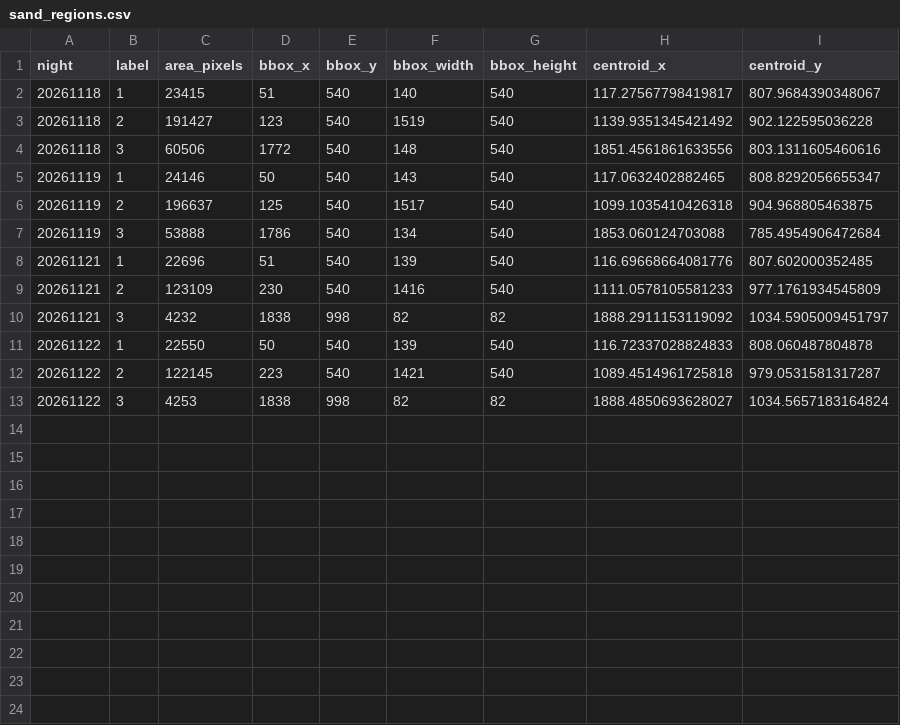
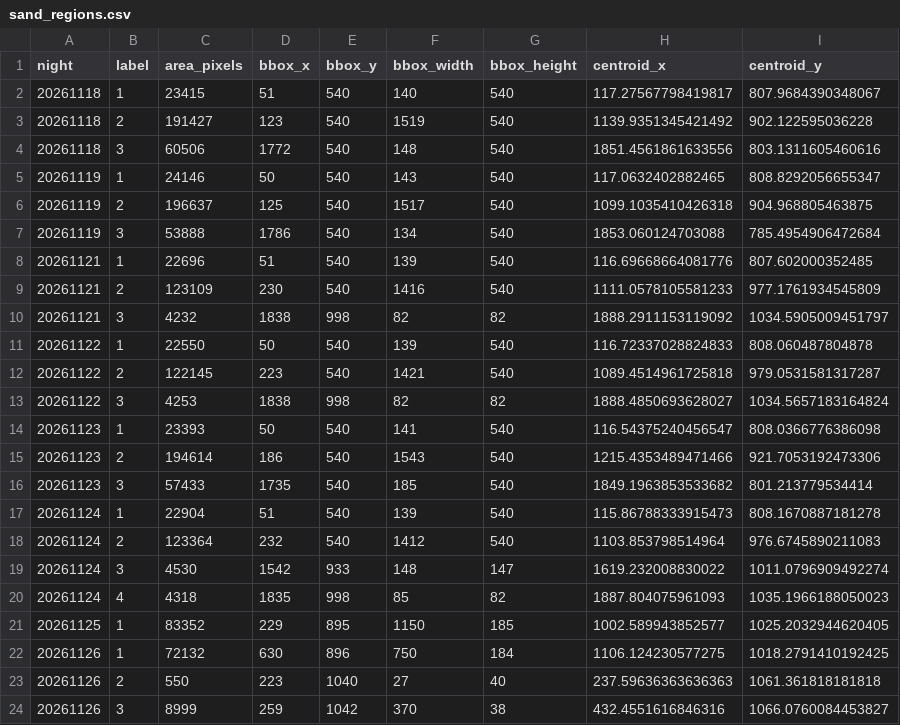
Before and after one commit to ucsb-oakley-lab/manta-analysis, a CSV file: tank-bioluminescence-scan/provenance/sand_regions.csv, drawn as a sheet.

```diff
--- a/tank-bioluminescence-scan/provenance/sand_regions.csv
+++ b/tank-bioluminescence-scan/provenance/sand_regions.csv
@@ -13 +13,12 @@ night,label,area_pixels,bbox_x,bbox_y,bbox_width,bbox_height,centroid_x,centroid
 20261122,3,4253,1838,998,82,82,1888.4850693628027,1034.5657183164824
+20261123,1,23393,50,540,141,540,116.54375240456547,808.0366776386098
+20261123,2,194614,186,540,1543,540,1215.4353489471466,921.7053192473306
+20261123,3,57433,1735,540,185,540,1849.1963853533682,801.213779534414
+20261124,1,22904,51,540,139,540,115.86788333915473,808.1670887181278
+20261124,2,123364,232,540,1412,540,1103.853798514964,976.6745890211083
+20261124,3,4530,1542,933,148,147,1619.232008830022,1011.0796909492274
+20261124,4,4318,1835,998,85,82,1887.804075961093,1035.1966188050023
+20261125,1,83352,229,895,1150,185,1002.589943852577,1025.2032944620405
+20261126,1,72132,630,896,750,184,1106.124230577275,1018.2791410192425
+20261126,2,550,223,1040,27,40,237.59636363636363,1061.361818181818
+20261126,3,8999,259,1042,370,38,432.4551616846316,1066.0760084453827
```
Also changed, not shown: 2 other files.
